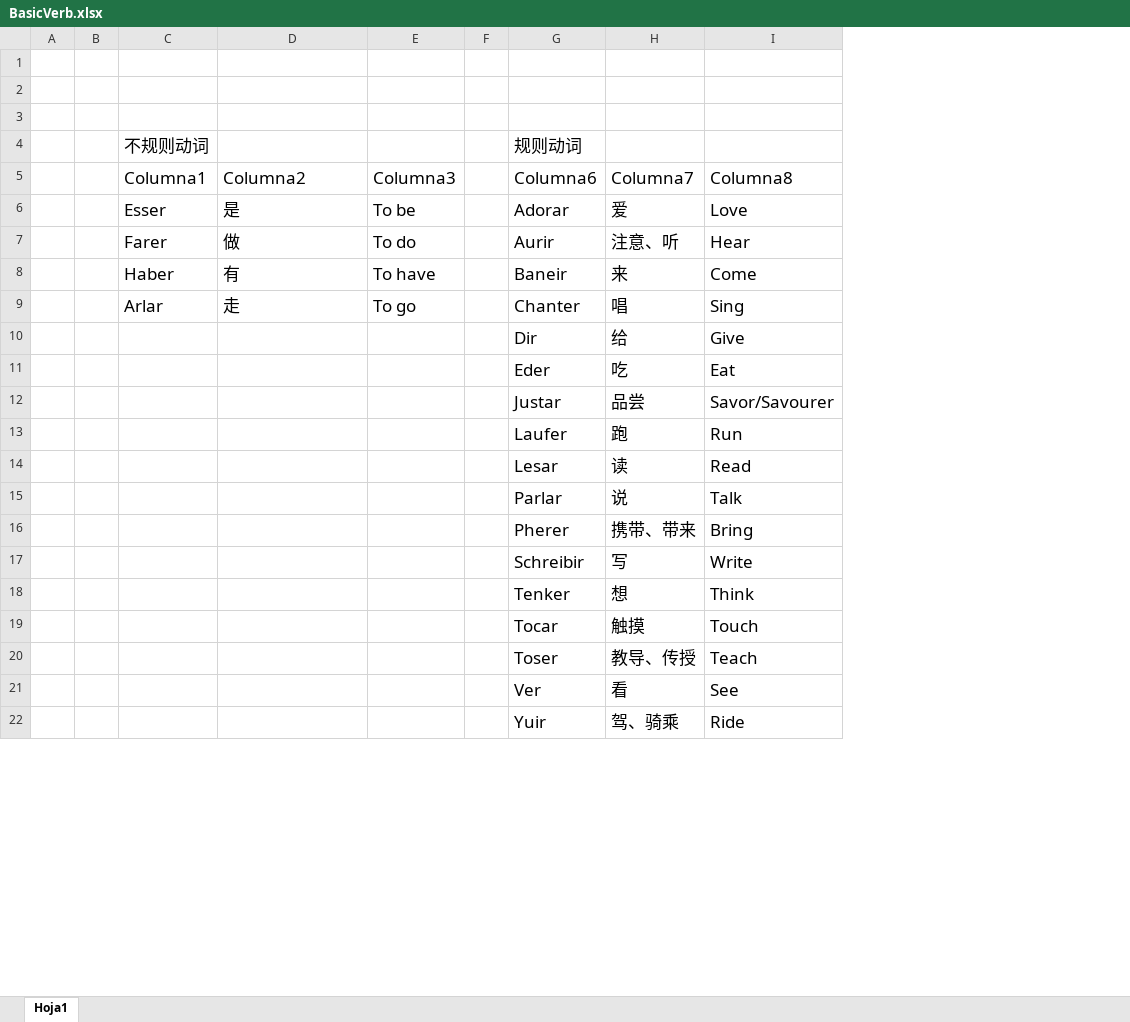
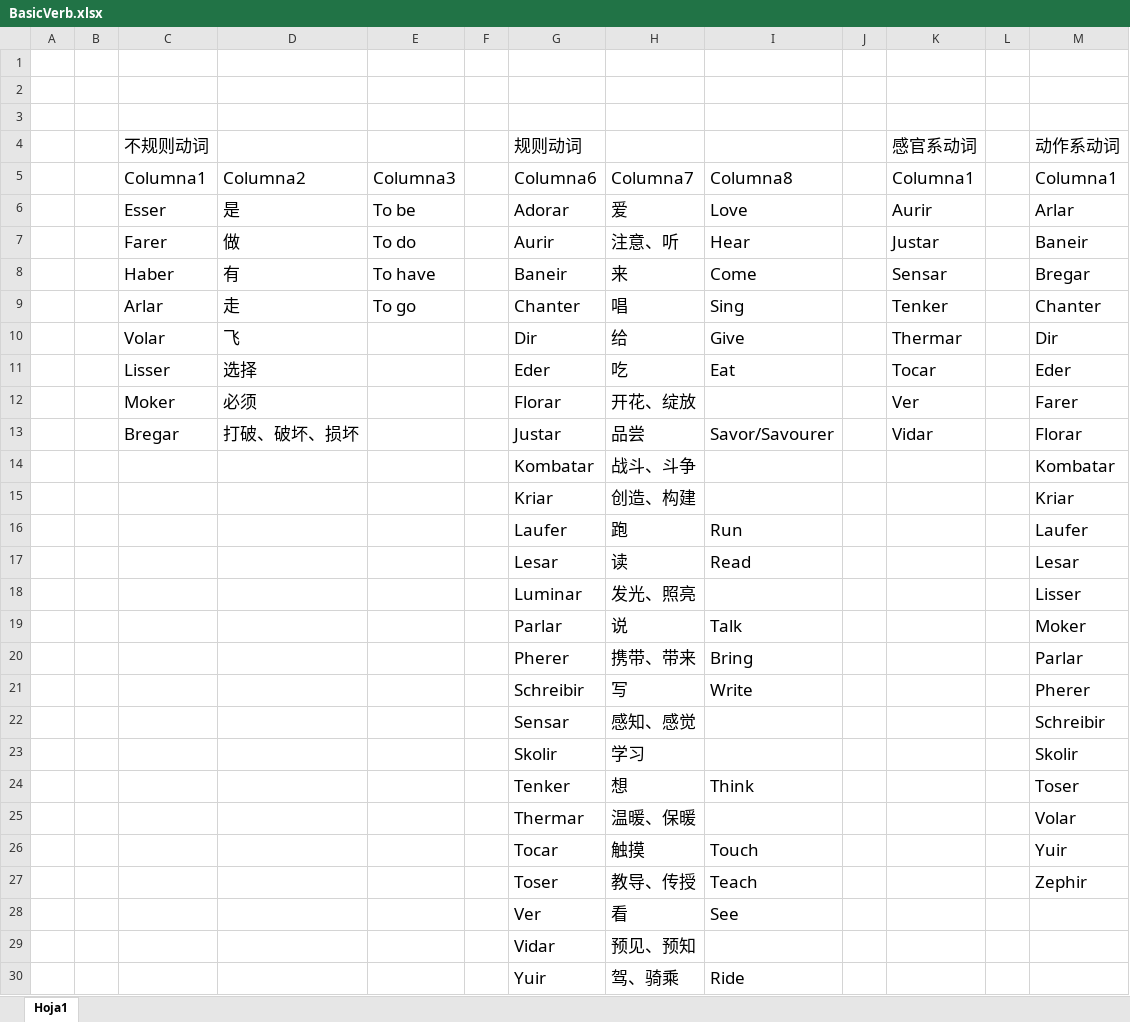
Before and after one commit to CL-matt/TranslaterTharsas, an Excel workbook: Lenguaje/BasicVerb.xlsx, sheet Hoja1, drawn as a sheet; only a part is shown; values as stored, in another font and other column widths than the file's, no borders; table styles not drawn; addresses are those after the commit; the diff covers the shown part only; the diff names each change by its address in the sheet, - before the commit and + after, or states it on an @@ line.

```diff
--- a/Lenguaje/BasicVerb.xlsx (sheet Hoja1)
+++ b/Lenguaje/BasicVerb.xlsx (sheet Hoja1)
+column J, empty
+column K, rows 4-11: 感官系动词 | Columna1 | Aurir | Justar | Sensar | Tenker | Thermar | Tocar; row 13: Vidar
+column L, empty
+column M, rows 4-11: 动作系动词 | Columna1 | Arlar | Baneir | Bregar | Chanter | Dir | Eder; row 13: Florar; rows 16-17: Laufer | Lesar; rows 19-21: Moker | Parlar | Pherer; row 24: Toser; rows 26-27: Yuir | Zephir
-C10: (empty)
+C10: Volar
-D10: (empty)
+D10: 飞
-C11: (empty)
+C11: Lisser
-D11: (empty)
+D11: 选择
+row 12:  |  | Moker | 必须 |  |  | Florar | 开花、绽放 |  |  | Ver |  | Farer
-C13: (empty)
+C13: Bregar
-D13: (empty)
+D13: 打破、破坏、损坏
+row 14:  |  |  |  |  |  | Kombatar | 战斗、斗争 |  |  |  |  | Kombatar
+row 15:  |  |  |  |  |  | Kriar | 创造、构建 |  |  |  |  | Kriar
+row 18:  |  |  |  |  |  | Luminar | 发光、照亮 |  |  |  |  | Lisser
+row 22:  |  |  |  |  |  | Sensar | 感知、感觉 |  |  |  |  | Schreibir
+row 23:  |  |  |  |  |  | Skolir | 学习 |  |  |  |  | Skolir
+row 25:  |  |  |  |  |  | Thermar | 温暖、保暖 |  |  |  |  | Volar
+row 29:  |  |  |  |  |  | Vidar | 预见、预知
```
Also changed, not shown: 23 removed rows and 2 edited cells elsewhere in this sheet, Lenguaje/SpeUse.xlsx, 9 other files.
